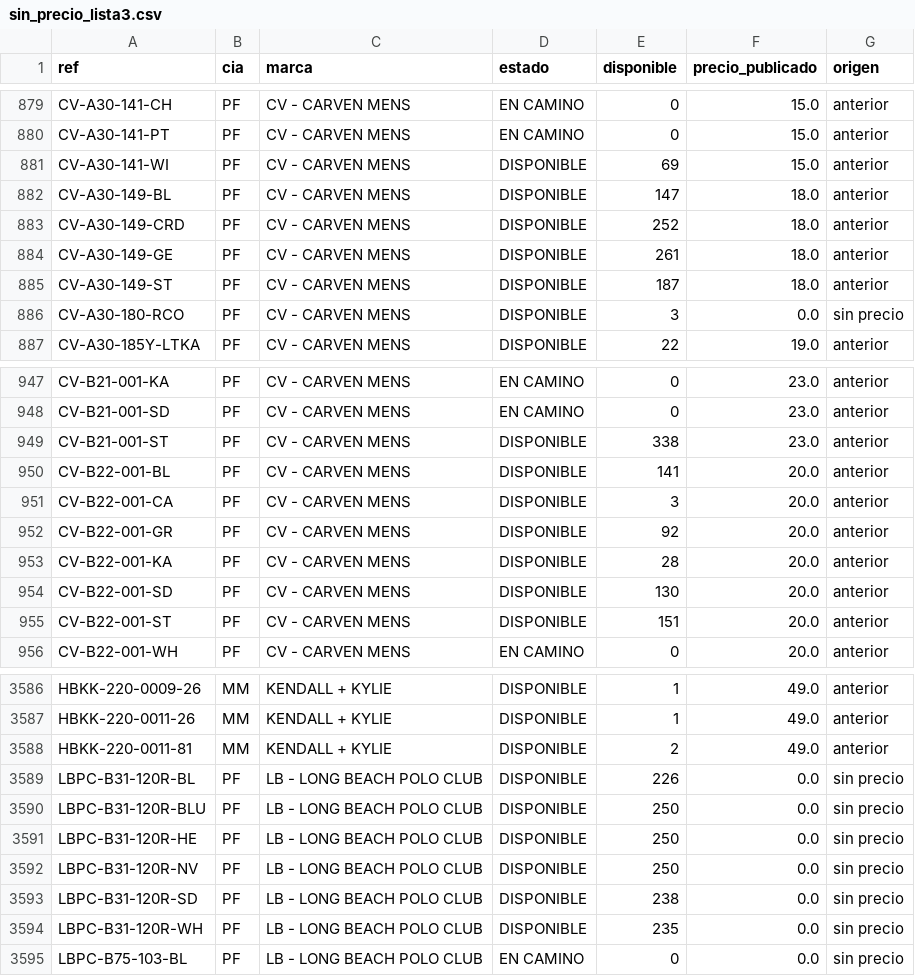
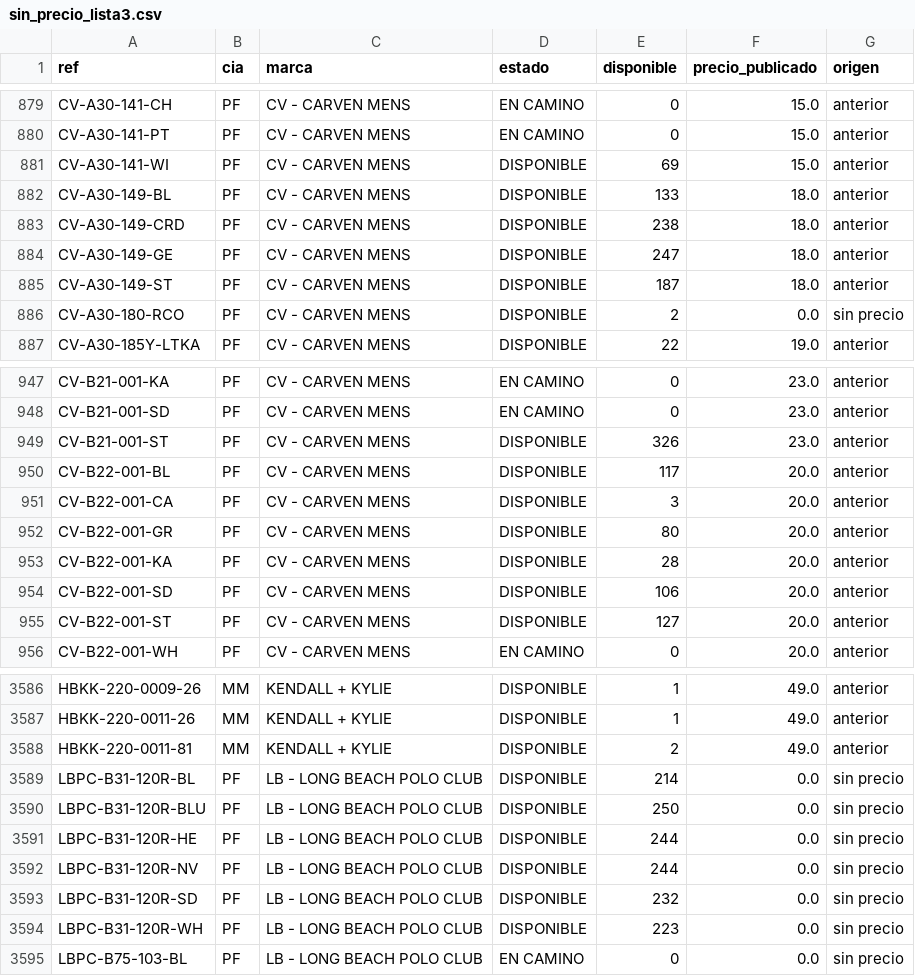
Before and after one commit to Prestigefashionpty/ebs-dashboard, a CSV file: reportes/sin_precio_lista3.csv, drawn as a sheet; only a part is shown, gaps mark what is left out; the diff covers the shown part only.

```diff
--- a/reportes/sin_precio_lista3.csv
+++ b/reportes/sin_precio_lista3.csv
@@ -881,7 +881,7 @@ CV-A30-141-PT,PF,CV - CARVEN MENS,EN CAMINO,0,15.0,anterior
 CV-A30-141-WI,PF,CV - CARVEN MENS,DISPONIBLE,69,15.0,anterior
-CV-A30-149-BL,PF,CV - CARVEN MENS,DISPONIBLE,147,18.0,anterior
-CV-A30-149-CRD,PF,CV - CARVEN MENS,DISPONIBLE,252,18.0,anterior
-CV-A30-149-GE,PF,CV - CARVEN MENS,DISPONIBLE,261,18.0,anterior
+CV-A30-149-BL,PF,CV - CARVEN MENS,DISPONIBLE,133,18.0,anterior
+CV-A30-149-CRD,PF,CV - CARVEN MENS,DISPONIBLE,238,18.0,anterior
+CV-A30-149-GE,PF,CV - CARVEN MENS,DISPONIBLE,247,18.0,anterior
 CV-A30-149-ST,PF,CV - CARVEN MENS,DISPONIBLE,187,18.0,anterior
-CV-A30-180-RCO,PF,CV - CARVEN MENS,DISPONIBLE,3,0.0,sin precio
+CV-A30-180-RCO,PF,CV - CARVEN MENS,DISPONIBLE,2,0.0,sin precio
 CV-A30-185Y-LTKA,PF,CV - CARVEN MENS,DISPONIBLE,22,19.0,anterior
@@ -948,9 +948,9 @@ CV-B21-001-KA,PF,CV - CARVEN MENS,EN CAMINO,0,23.0,anterior
 CV-B21-001-SD,PF,CV - CARVEN MENS,EN CAMINO,0,23.0,anterior
-CV-B21-001-ST,PF,CV - CARVEN MENS,DISPONIBLE,338,23.0,anterior
-CV-B22-001-BL,PF,CV - CARVEN MENS,DISPONIBLE,141,20.0,anterior
+CV-B21-001-ST,PF,CV - CARVEN MENS,DISPONIBLE,326,23.0,anterior
+CV-B22-001-BL,PF,CV - CARVEN MENS,DISPONIBLE,117,20.0,anterior
 CV-B22-001-CA,PF,CV - CARVEN MENS,DISPONIBLE,3,20.0,anterior
-CV-B22-001-GR,PF,CV - CARVEN MENS,DISPONIBLE,92,20.0,anterior
+CV-B22-001-GR,PF,CV - CARVEN MENS,DISPONIBLE,80,20.0,anterior
 CV-B22-001-KA,PF,CV - CARVEN MENS,DISPONIBLE,28,20.0,anterior
-CV-B22-001-SD,PF,CV - CARVEN MENS,DISPONIBLE,130,20.0,anterior
-CV-B22-001-ST,PF,CV - CARVEN MENS,DISPONIBLE,151,20.0,anterior
+CV-B22-001-SD,PF,CV - CARVEN MENS,DISPONIBLE,106,20.0,anterior
+CV-B22-001-ST,PF,CV - CARVEN MENS,DISPONIBLE,127,20.0,anterior
 CV-B22-001-WH,PF,CV - CARVEN MENS,EN CAMINO,0,20.0,anterior
@@ -3588,8 +3588,8 @@ HBKK-220-0011-26,MM,KENDALL + KYLIE,DISPONIBLE,1,49.0,anterior
 HBKK-220-0011-81,MM,KENDALL + KYLIE,DISPONIBLE,2,49.0,anterior
-LBPC-B31-120R-BL,PF,LB - LONG BEACH POLO CLUB,DISPONIBLE,226,0.0,sin precio
+LBPC-B31-120R-BL,PF,LB - LONG BEACH POLO CLUB,DISPONIBLE,214,0.0,sin precio
 LBPC-B31-120R-BLU,PF,LB - LONG BEACH POLO CLUB,DISPONIBLE,250,0.0,sin precio
-LBPC-B31-120R-HE,PF,LB - LONG BEACH POLO CLUB,DISPONIBLE,250,0.0,sin precio
-LBPC-B31-120R-NV,PF,LB - LONG BEACH POLO CLUB,DISPONIBLE,250,0.0,sin precio
-LBPC-B31-120R-SD,PF,LB - LONG BEACH POLO CLUB,DISPONIBLE,238,0.0,sin precio
-LBPC-B31-120R-WH,PF,LB - LONG BEACH POLO CLUB,DISPONIBLE,235,0.0,sin precio
+LBPC-B31-120R-HE,PF,LB - LONG BEACH POLO CLUB,DISPONIBLE,244,0.0,sin precio
+LBPC-B31-120R-NV,PF,LB - LONG BEACH POLO CLUB,DISPONIBLE,244,0.0,sin precio
+LBPC-B31-120R-SD,PF,LB - LONG BEACH POLO CLUB,DISPONIBLE,232,0.0,sin precio
+LBPC-B31-120R-WH,PF,LB - LONG BEACH POLO CLUB,DISPONIBLE,223,0.0,sin precio
 LBPC-B75-103-BL,PF,LB - LONG BEACH POLO CLUB,EN CAMINO,0,0.0,sin precio
```
Also changed, not shown: 56 edited cells elsewhere in this file, 2 other files.
